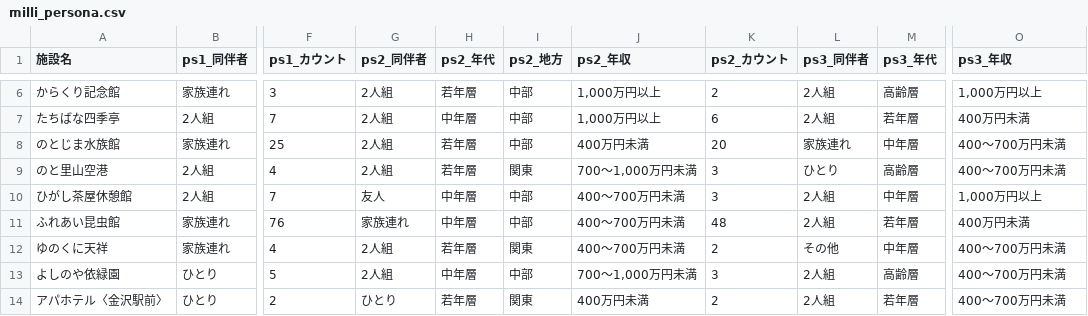
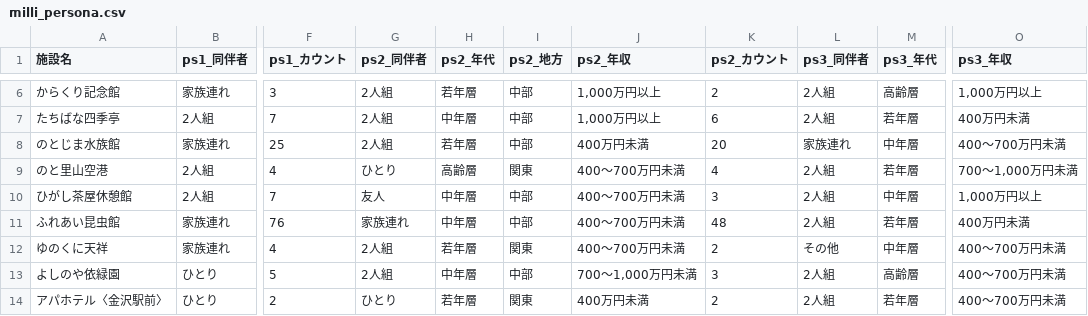
Before and after one commit to BeeB-C4N/tifo, a CSV file: ishikawa/milli_persona.csv, drawn as a sheet; only a part is shown, gaps mark what is left out; the diff covers the shown part only; the diff names each change by its address in the sheet, - before the commit and + after, or states it on an @@ line.

```diff
--- a/ishikawa/milli_persona.csv
+++ b/ishikawa/milli_persona.csv
-G9 (ps2_同伴者): 2人組
+G9 (ps2_同伴者): ひとり
-H9 (ps2_年代): 若年層
+H9 (ps2_年代): 高齢層
-J9 (ps2_年収): 700～1,000万円未満
+J9 (ps2_年収): 400～700万円未満
-K9 (ps2_カウント): 3
+K9 (ps2_カウント): 4
-L9 (ps3_同伴者): ひとり
+L9 (ps3_同伴者): 2人組
-M9 (ps3_年代): 高齢層
+M9 (ps3_年代): 若年層
-O9 (ps3_年収): 400～700万円未満
+O9 (ps3_年収): 700～1,000万円未満
```
Also changed, not shown: 1 added row and 3 edited cells elsewhere in this file, ishikawa/milli_score.csv, 1 other file.
